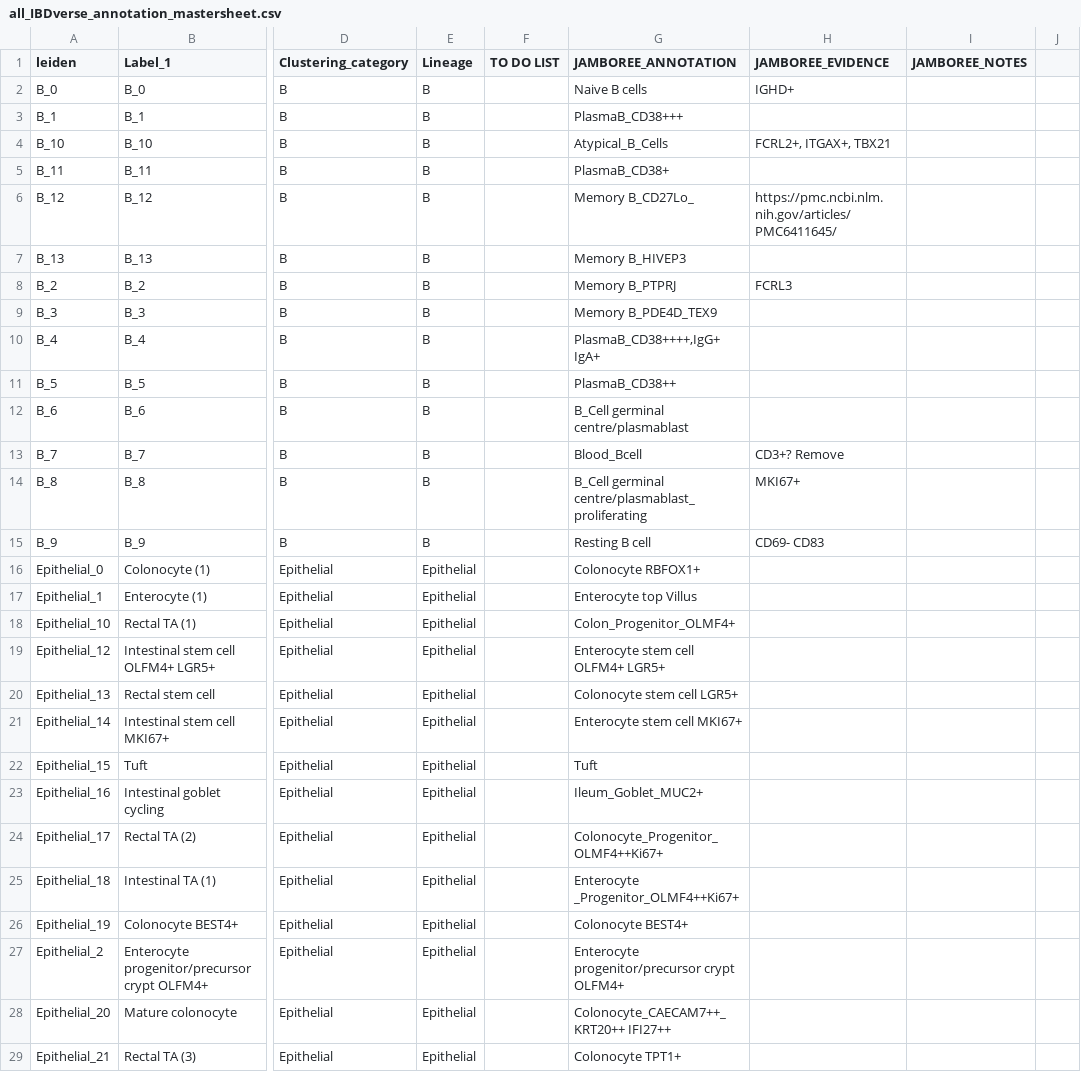
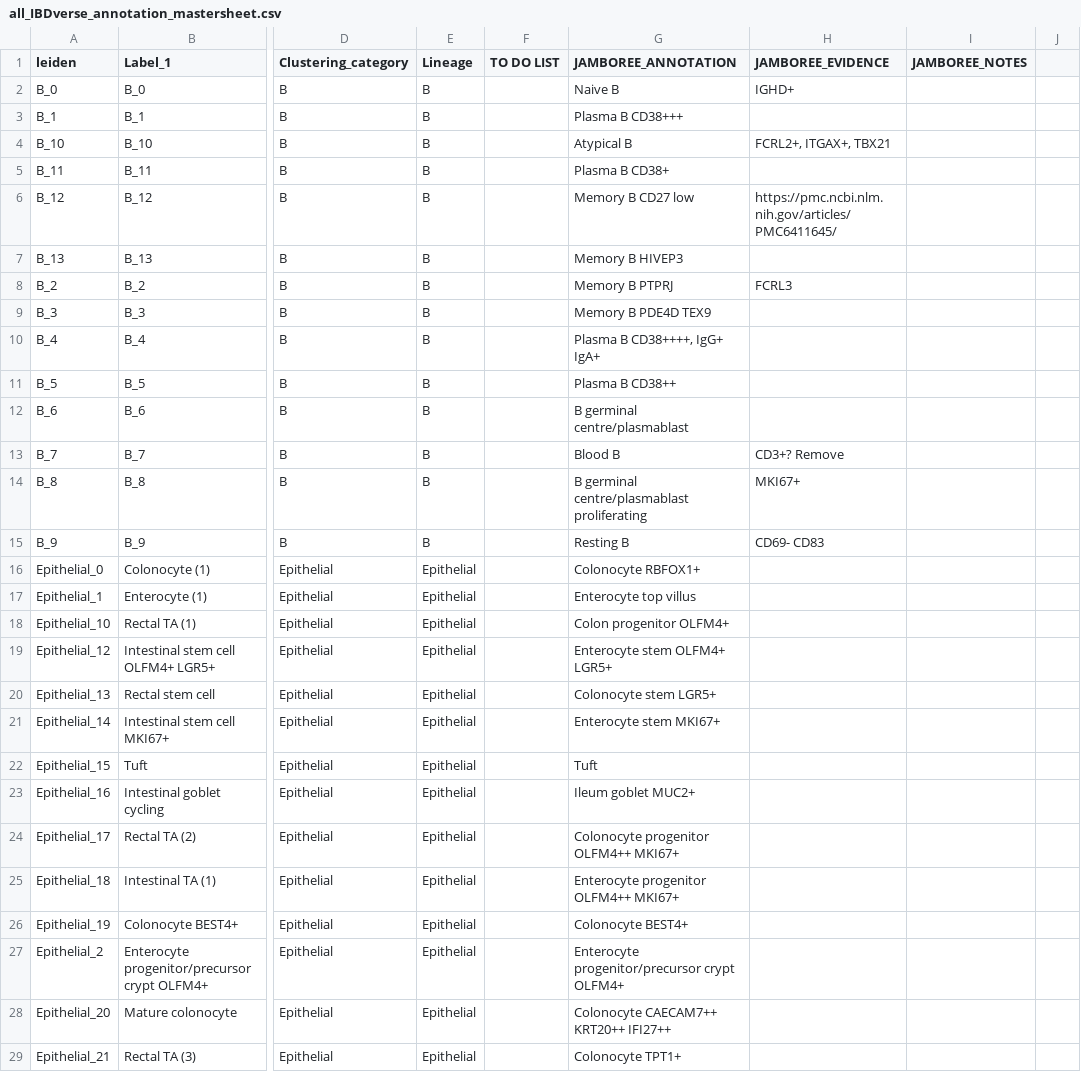
Before and after one commit to andersonlab/IBDVerse-sc-eQTL-code, a CSV file: data/all_IBDverse_annotation_mastersheet.csv, drawn as a sheet; only a part is shown, gaps mark what is left out; the diff covers the shown part only; the diff names each change by its address in the sheet, - before the commit and + after, or states it on an @@ line.

Commit message:
standardise cell type annotations

```diff
--- a/data/all_IBDverse_annotation_mastersheet.csv
+++ b/data/all_IBDverse_annotation_mastersheet.csv
-G2 (JAMBOREE_ANNOTATION): Naive B cells
+G2 (JAMBOREE_ANNOTATION): Naive B
-G3 (JAMBOREE_ANNOTATION): PlasmaB_CD38+++
+G3 (JAMBOREE_ANNOTATION): Plasma B CD38+++
-G4 (JAMBOREE_ANNOTATION): Atypical_B_Cells
+G4 (JAMBOREE_ANNOTATION): Atypical B
-G5 (JAMBOREE_ANNOTATION): PlasmaB_CD38+
+G5 (JAMBOREE_ANNOTATION): Plasma B CD38+
-G6 (JAMBOREE_ANNOTATION): Memory B_CD27Lo_
+G6 (JAMBOREE_ANNOTATION): Memory B CD27 low
-G7 (JAMBOREE_ANNOTATION): Memory B_HIVEP3
+G7 (JAMBOREE_ANNOTATION): Memory B HIVEP3
-G8 (JAMBOREE_ANNOTATION): Memory B_PTPRJ
+G8 (JAMBOREE_ANNOTATION): Memory B PTPRJ
-G9 (JAMBOREE_ANNOTATION): Memory B_PDE4D_TEX9
+G9 (JAMBOREE_ANNOTATION): Memory B PDE4D TEX9
-G10 (JAMBOREE_ANNOTATION): PlasmaB_CD38++++,IgG+ IgA+
+G10 (JAMBOREE_ANNOTATION): Plasma B CD38++++, IgG+ IgA+
-G11 (JAMBOREE_ANNOTATION): PlasmaB_CD38++
+G11 (JAMBOREE_ANNOTATION): Plasma B CD38++
-G12 (JAMBOREE_ANNOTATION): B_Cell germinal centre/plasmablast
+G12 (JAMBOREE_ANNOTATION): B germinal centre/plasmablast
-G13 (JAMBOREE_ANNOTATION): Blood_Bcell
+G13 (JAMBOREE_ANNOTATION): Blood B
-G14 (JAMBOREE_ANNOTATION): B_Cell germinal centre/plasmablast_proliferating
+G14 (JAMBOREE_ANNOTATION): B germinal centre/plasmablast proliferating
-G15 (JAMBOREE_ANNOTATION): Resting B cell
+G15 (JAMBOREE_ANNOTATION): Resting B
-G17 (JAMBOREE_ANNOTATION): Enterocyte top Villus
+G17 (JAMBOREE_ANNOTATION): Enterocyte top villus
-G18 (JAMBOREE_ANNOTATION): Colon_Progenitor_OLMF4+
+G18 (JAMBOREE_ANNOTATION): Colon progenitor OLFM4+
-G19 (JAMBOREE_ANNOTATION): Enterocyte stem cell OLFM4+ LGR5+
+G19 (JAMBOREE_ANNOTATION): Enterocyte stem OLFM4+ LGR5+
-G20 (JAMBOREE_ANNOTATION): Colonocyte stem cell LGR5+
+G20 (JAMBOREE_ANNOTATION): Colonocyte stem LGR5+
-G21 (JAMBOREE_ANNOTATION): Enterocyte stem cell MKI67+
+G21 (JAMBOREE_ANNOTATION): Enterocyte stem MKI67+
-G23 (JAMBOREE_ANNOTATION): Ileum_Goblet_MUC2+
+G23 (JAMBOREE_ANNOTATION): Ileum goblet MUC2+
-G24 (JAMBOREE_ANNOTATION): Colonocyte_Progenitor_OLMF4++Ki67+
+G24 (JAMBOREE_ANNOTATION): Colonocyte progenitor OLFM4++ MKI67+
-G25 (JAMBOREE_ANNOTATION): Enterocyte _Progenitor_OLMF4++Ki67+
+G25 (JAMBOREE_ANNOTATION): Enterocyte progenitor OLFM4++ MKI67+
-G28 (JAMBOREE_ANNOTATION): Colonocyte_CAECAM7++_KRT20++ IFI27++
+G28 (JAMBOREE_ANNOTATION): Colonocyte CAECAM7++ KRT20++ IFI27++
```
Also changed, not shown: 56 edited cells elsewhere in this file.
